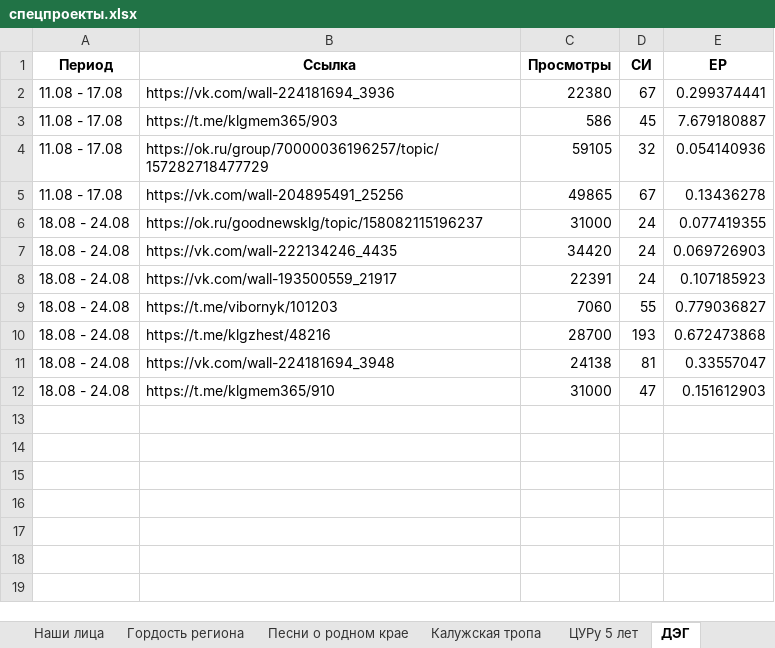
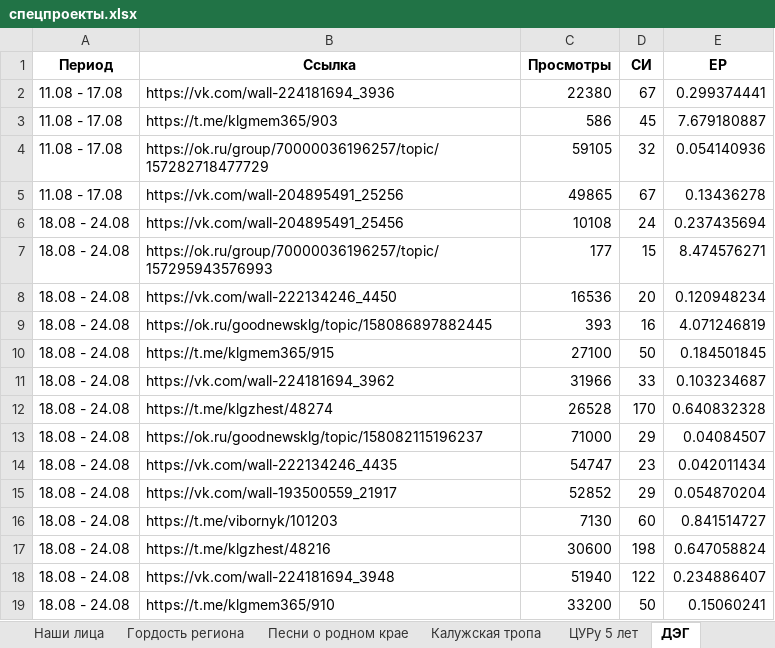
Before and after one commit to bassixs/dash, an Excel workbook: public/спецпроекты.xlsx, sheet ДЭГ, drawn as a sheet; values as stored, in another font and other column widths than the file's, no borders; addresses are those after the commit; the diff names each change by its address in the sheet, - before the commit and + after, or states it on an @@ line.

```diff
--- a/public/спецпроекты.xlsx (sheet ДЭГ)
+++ b/public/спецпроекты.xlsx (sheet ДЭГ)
+row 6: 18.08 - 24.08 | https://vk.com/wall-204895491_25456 | 10108 | 24 | 0.237435694
+row 7: 18.08 - 24.08 | https://ok.ru/group/70000036196257/topic/157295943576993 | 177 | 15 | 8.474576271
+row 8: 18.08 - 24.08 | https://vk.com/wall-222134246_4450 | 16536 | 20 | 0.120948234
+row 9: 18.08 - 24.08 | https://ok.ru/goodnewsklg/topic/158086897882445 | 393 | 16 | 4.071246819
+row 10: 18.08 - 24.08 | https://t.me/klgmem365/915 | 27100 | 50 | 0.184501845
+row 11: 18.08 - 24.08 | https://vk.com/wall-224181694_3962 | 31966 | 33 | 0.103234687
+row 12: 18.08 - 24.08 | https://t.me/klgzhest/48274 | 26528 | 170 | 0.640832328
-C13 (Просмотры): 31000
+C13 (Просмотры): 71000
-D13 (СИ): 24
+D13 (СИ): 29
-E13 (ЕР): 0.077419355
+E13 (ЕР): 0.04084507
-C14 (Просмотры): 34420
+C14 (Просмотры): 54747
-D14 (СИ): 24
+D14 (СИ): 23
-E14 (ЕР): 0.069726903
+E14 (ЕР): 0.042011434
-C15 (Просмотры): 22391
+C15 (Просмотры): 52852
-D15 (СИ): 24
+D15 (СИ): 29
-E15 (ЕР): 0.107185923
+E15 (ЕР): 0.054870204
-C16 (Просмотры): 7060
+C16 (Просмотры): 7130
-D16 (СИ): 55
+D16 (СИ): 60
-E16 (ЕР): 0.779036827
+E16 (ЕР): 0.841514727
-C17 (Просмотры): 28700
+C17 (Просмотры): 30600
-D17 (СИ): 193
+D17 (СИ): 198
-E17 (ЕР): 0.672473868
+E17 (ЕР): 0.647058824
-C18 (Просмотры): 24138
+C18 (Просмотры): 51940
-D18 (СИ): 81
+D18 (СИ): 122
-E18 (ЕР): 0.33557047
+E18 (ЕР): 0.234886407
-C19 (Просмотры): 31000
+C19 (Просмотры): 33200
-D19 (СИ): 47
+D19 (СИ): 50
-E19 (ЕР): 0.151612903
+E19 (ЕР): 0.15060241
```
Also changed, not shown: sheet Здесь и сейчас, sheet Наши лица, sheet #Я_ГОРЖУСЬ, sheet Шеф сделал, sheet Здесь мой дом, sheet Невозможно без.
